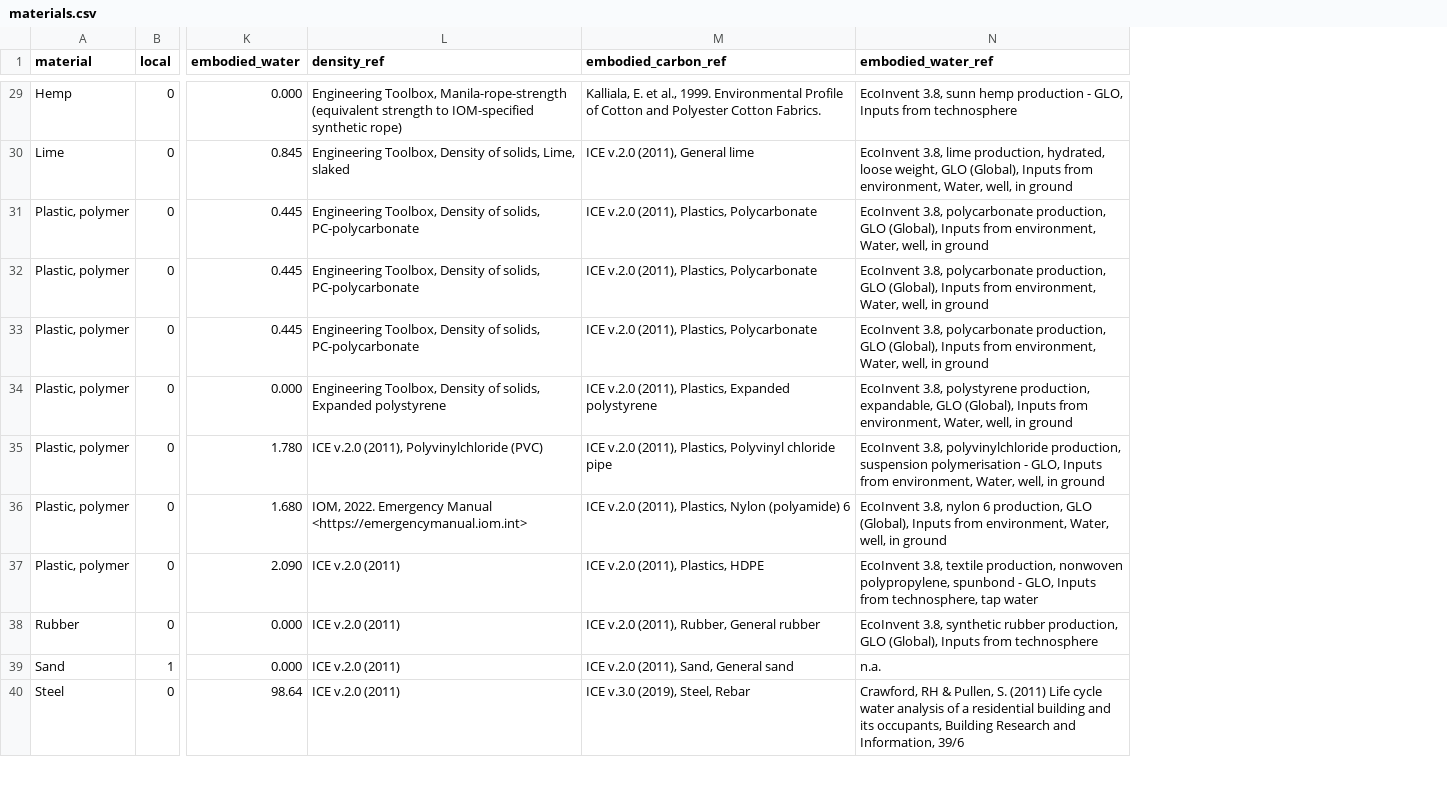
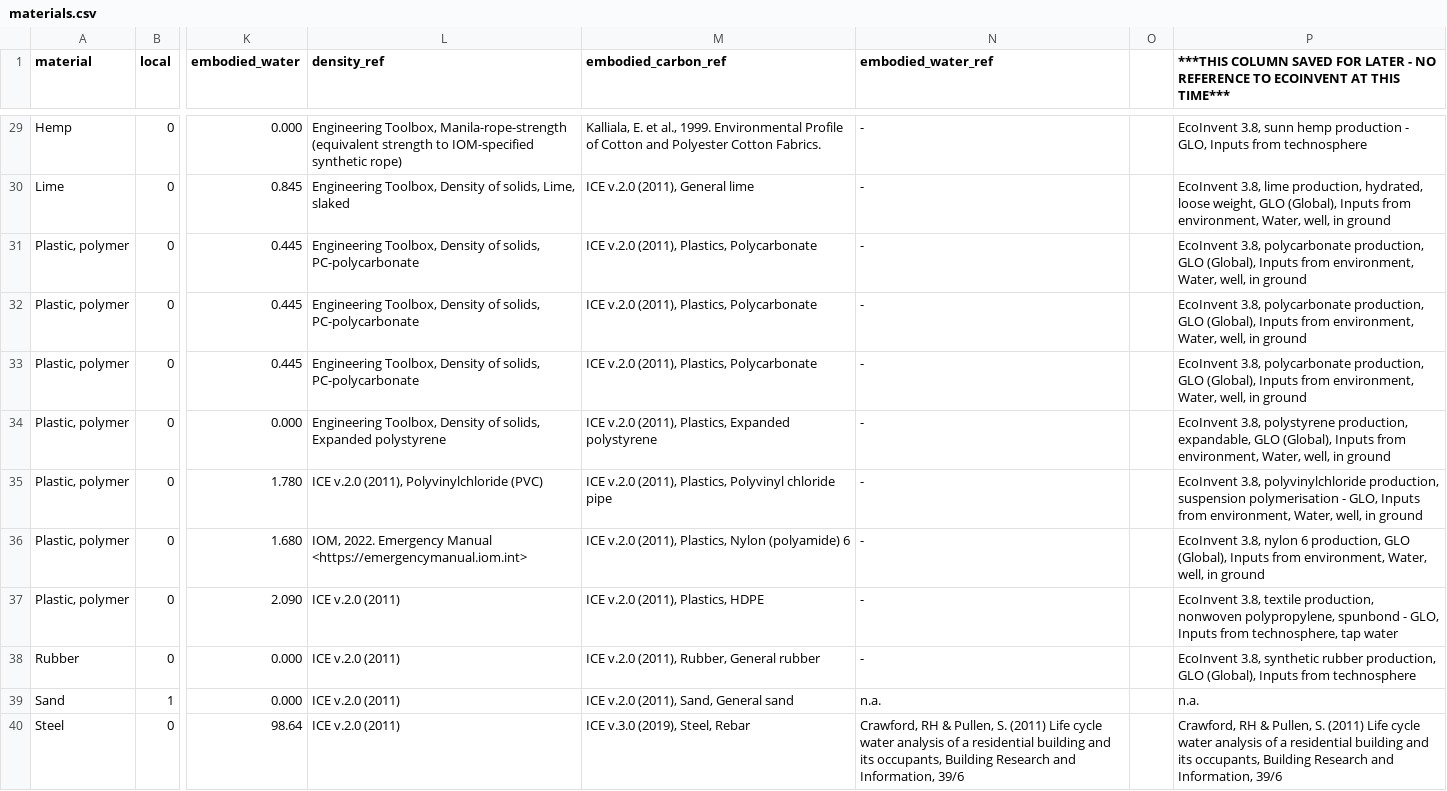
Before and after one commit to EPFL-ENAC/unhcr-geneva-tech-hub-app, a CSV file: couchdb/rawdata/materials.csv, drawn as a sheet; only a part is shown, gaps mark what is left out; the diff covers the shown part only; the diff names each change by its address in the sheet, - before the commit and + after, or states it on an @@ line.

```diff
--- a/couchdb/rawdata/materials.csv
+++ b/couchdb/rawdata/materials.csv
+column O, empty
+column P, row 1: ***THIS COLUMN SAVED FOR LATER - NO REFERENCE TO ECOINVENT AT THIS TIME***; rows 29-40: EcoInvent 3.8, sunn hemp production - GLO, Inputs from technosphere | EcoInvent 3.8, lime production, hydrated, loose weight, GLO (Global), Inputs from environment, Water, well, in ground | EcoInvent 3.8, polycarbonate production, GLO (Global), Inputs from environment, Water, well, in ground | EcoInvent 3.8, polycarbonate production, GLO (Global), Inputs from environment, Water, well, in ground | EcoInvent 3.8, polycarbonate production, GLO (Global), Inputs from environment, Water, well, in ground | EcoInvent 3.8, polystyrene production, expandable, GLO (Global), Inputs from environment, Water, well, in ground | EcoInvent 3.8, polyvinylchloride production, suspension polymerisation - GLO, Inputs from environment, Water, well, in ground | EcoInvent 3.8, nylon 6 production, GLO (Global), Inputs from environment, Water, well, in ground | EcoInvent 3.8, textile production, nonwoven polypropylene, spunbond - GLO, Inputs from technosphere, tap water | EcoInvent 3.8, synthetic rubber production, GLO (Global), Inputs from technosphere | n.a. | Crawford, RH & Pullen, S. (2011) Life cycle water analysis of a residential building and its occupants, Building Research and Information, 39/6
-N29 (embodied_water_ref): EcoInvent 3.8, sunn hemp production - GLO, Inputs from technosphere
+N29 (embodied_water_ref): -
-N30 (embodied_water_ref): EcoInvent 3.8, lime production, hydrated, loose weight, GLO (Global), Inputs from environment, Water, well, in ground
+N30 (embodied_water_ref): -
-N31:N33 (embodied_water_ref): EcoInvent 3.8, polycarbonate production, GLO (Global), Inputs from environment, Water, well, in ground
+N31:N33 (embodied_water_ref): -
-N34 (embodied_water_ref): EcoInvent 3.8, polystyrene production, expandable, GLO (Global), Inputs from environment, Water, well, in ground
+N34 (embodied_water_ref): -
-N35 (embodied_water_ref): EcoInvent 3.8, polyvinylchloride production, suspension polymerisation - GLO, Inputs from environment, Water, well, in ground
+N35 (embodied_water_ref): -
-N36 (embodied_water_ref): EcoInvent 3.8, nylon 6 production, GLO (Global), Inputs from environment, Water, well, in ground
+N36 (embodied_water_ref): -
-N37 (embodied_water_ref): EcoInvent 3.8, textile production, nonwoven polypropylene, spunbond - GLO, Inputs from technosphere, tap water
+N37 (embodied_water_ref): -
-N38 (embodied_water_ref): EcoInvent 3.8, synthetic rubber production, GLO (Global), Inputs from technosphere
+N38 (embodied_water_ref): -
```
Also changed, not shown: 27 edited cells elsewhere in this file, 2 other files.
